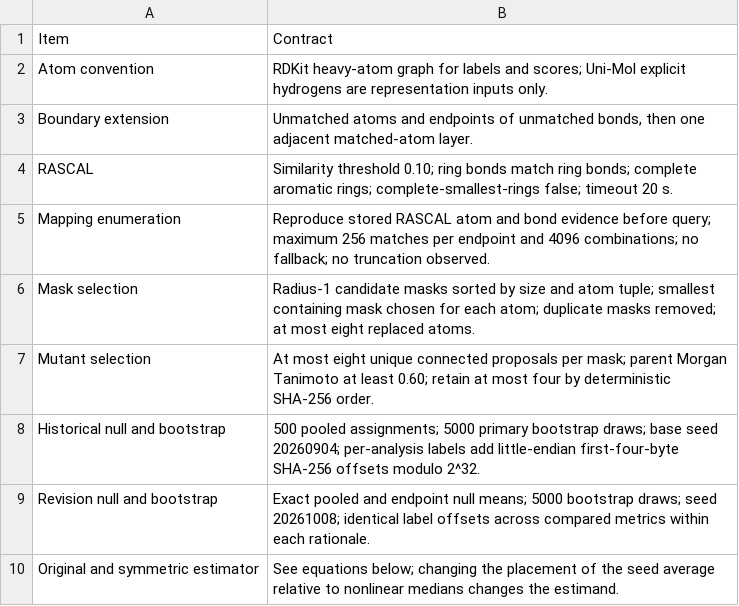
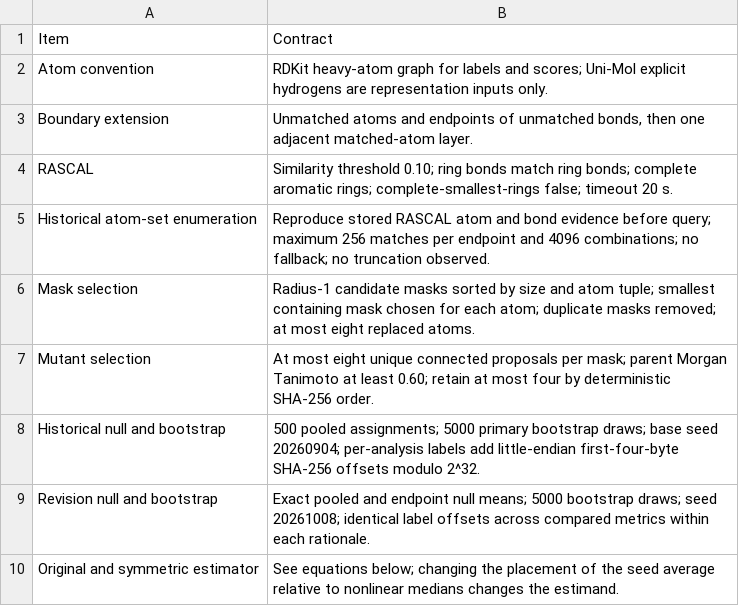
Before and after one commit to BOYA1999/Auditing-label-dependence-in-CReM-based-activity-cliff-structural-change-localization, a CSV file: research_v2/artifacts/analysis/xai_sanity_cliffs_supplement_tables_v1/table_s33.csv, drawn as a sheet.

Commit message:
Clarify historical mapping-enumeration table label

```diff
--- a/research_v2/artifacts/analysis/xai_sanity_cliffs_supplement_tables_v1/table_s33.csv
+++ b/research_v2/artifacts/analysis/xai_sanity_cliffs_supplement_tables_v1/table_s33.csv
@@ -4,3 +4,3 @@ Boundary extension,"Unmatched atoms and endpoints of unmatched bonds, then one a
 RASCAL,Similarity threshold 0.10; ring bonds match ring bonds; complete aromatic rings; complete-smallest-rings false; timeout 20 s.
-Mapping enumeration,Reproduce stored RASCAL atom and bond evidence before query; maximum 256 matches per endpoint and 4096 combinations; no fallback; no truncation observed.
+Historical atom-set enumeration,Reproduce stored RASCAL atom and bond evidence before query; maximum 256 matches per endpoint and 4096 combinations; no fallback; no truncation observed.
 Mask selection,Radius-1 candidate masks sorted by size and atom tuple; smallest containing mask chosen for each atom; duplicate masks removed; at most eight replaced atoms.
```
Also changed, not shown: 2 other files.
